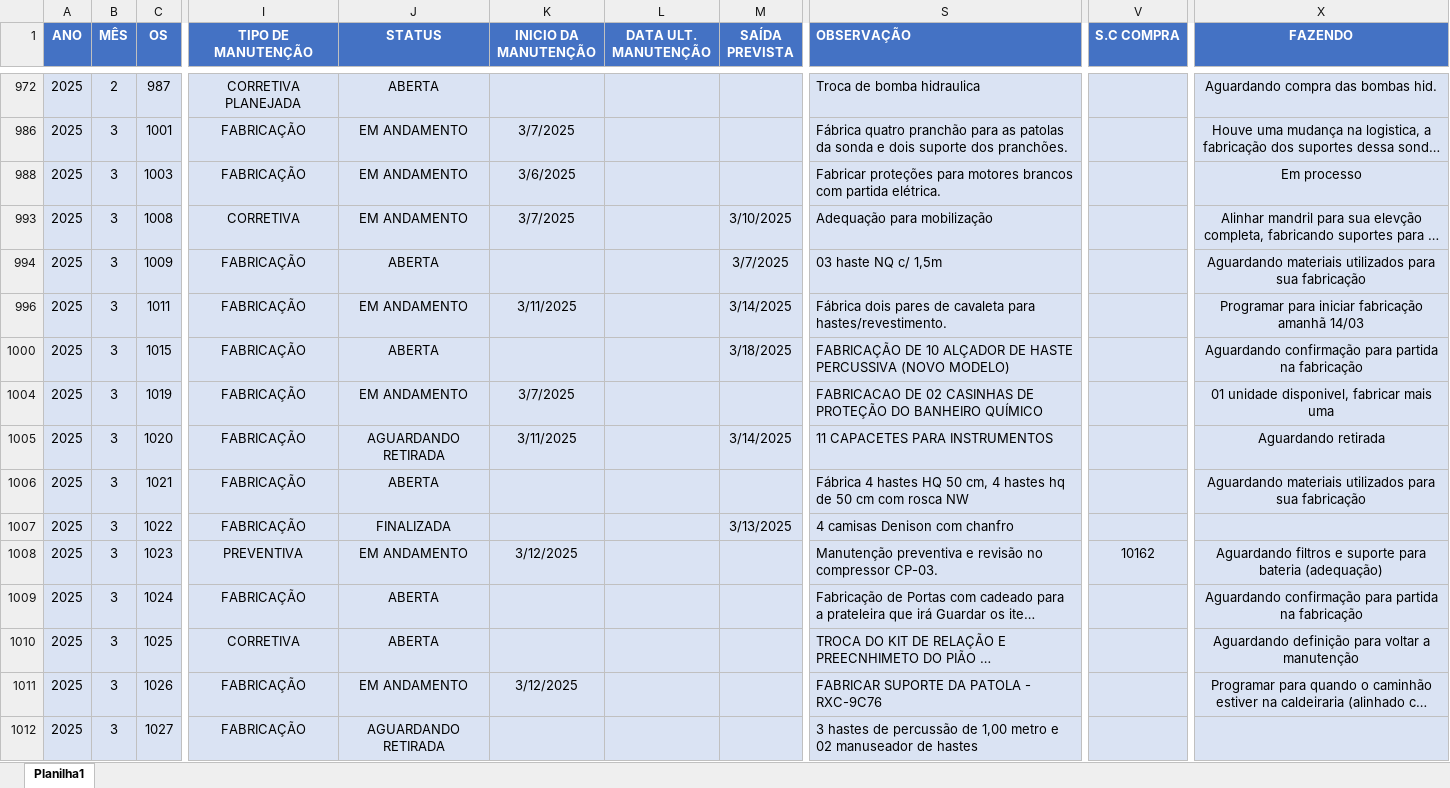
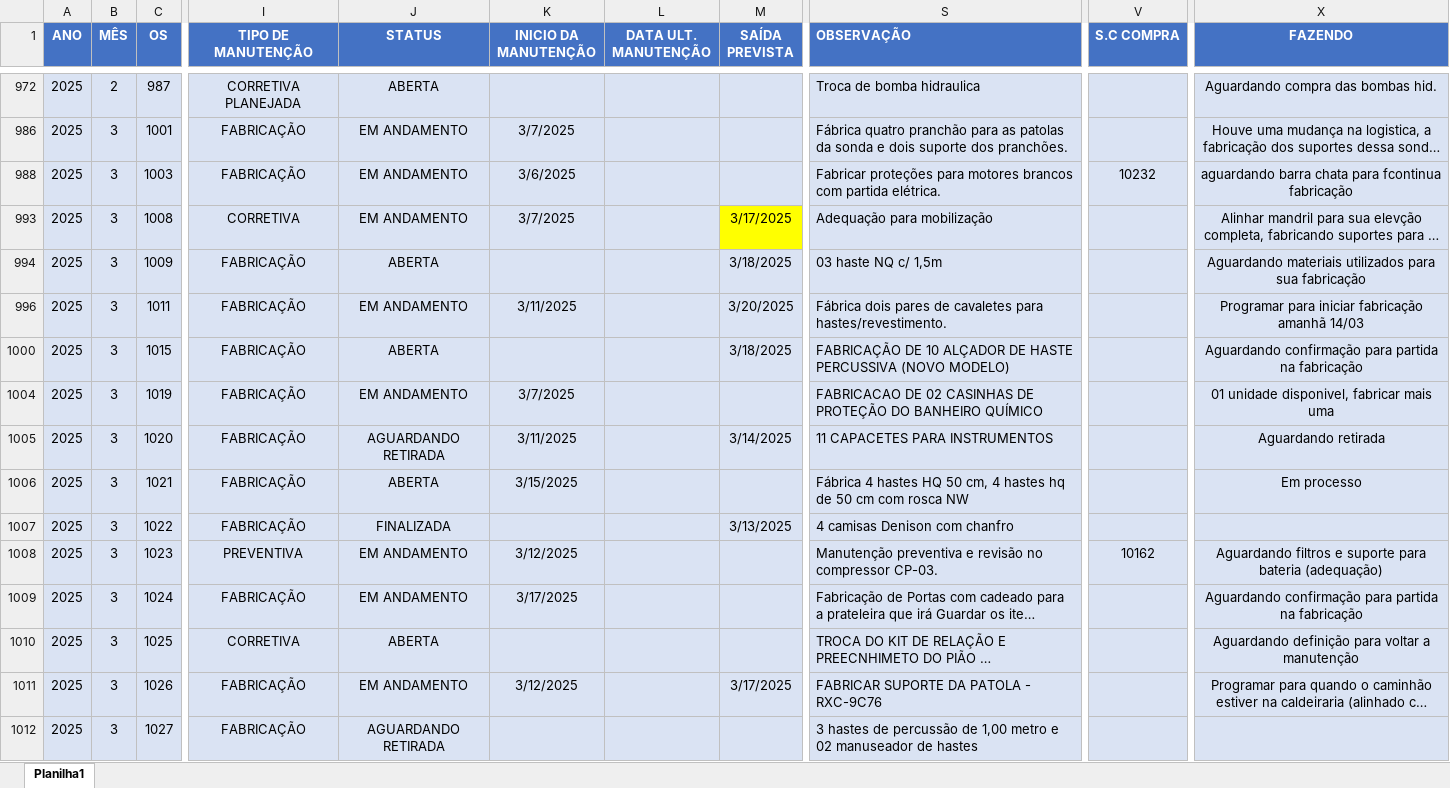
Before and after one commit to camilafdcam/geo, an Excel workbook: data.xlsx, sheet Planilha1, drawn as a sheet; only a part is shown, gaps mark what is left out; long unchanged cells end in …; values as stored, in another font and other column widths than the file's, no borders; conditional formats and table styles not drawn; the diff covers the shown part only; the diff names each change by its address in the sheet, - before the commit and + after, or states it on an @@ line.

Commit message:
Add files via upload

```diff
--- a/data.xlsx (sheet Planilha1)
+++ b/data.xlsx (sheet Planilha1)
-V988 (S.C COMPRA): (empty)
+V988 (S.C COMPRA): 10232
-X988 (FAZENDO): Em processo
+X988 (FAZENDO): aguardando barra chata para fcontinua fabricação
-M993 (SAÍDA PREVISTA): 3/10/2025
+M993 (SAÍDA PREVISTA): 3/17/2025
-M993 fill: #DAE3F3
+M993 fill: #FFFF00
-M994 (SAÍDA PREVISTA): 3/7/2025
+M994 (SAÍDA PREVISTA): 3/18/2025
-M996 (SAÍDA PREVISTA): 3/14/2025
+M996 (SAÍDA PREVISTA): 3/20/2025
-S996 (OBSERVAÇÃO): …pares de cavaleta para hastes/revestimento.
+S996 (OBSERVAÇÃO): …pares de cavaletes para hastes/revestimento.
-K1006 (INICIO DA MANUTENÇÃO): (empty)
+K1006 (INICIO DA MANUTENÇÃO): 3/15/2025
-X1006 (FAZENDO): Aguardando materiais utilizados para sua fabricação
+X1006 (FAZENDO): Em processo
-J1009 (STATUS): ABERTA
+J1009 (STATUS): EM ANDAMENTO
-K1009 (INICIO DA MANUTENÇÃO): (empty)
+K1009 (INICIO DA MANUTENÇÃO): 3/17/2025
-M1011 (SAÍDA PREVISTA): (empty)
+M1011 (SAÍDA PREVISTA): 3/17/2025
```
Also changed, not shown: 2 added rows and 37 edited cells elsewhere in this sheet.
